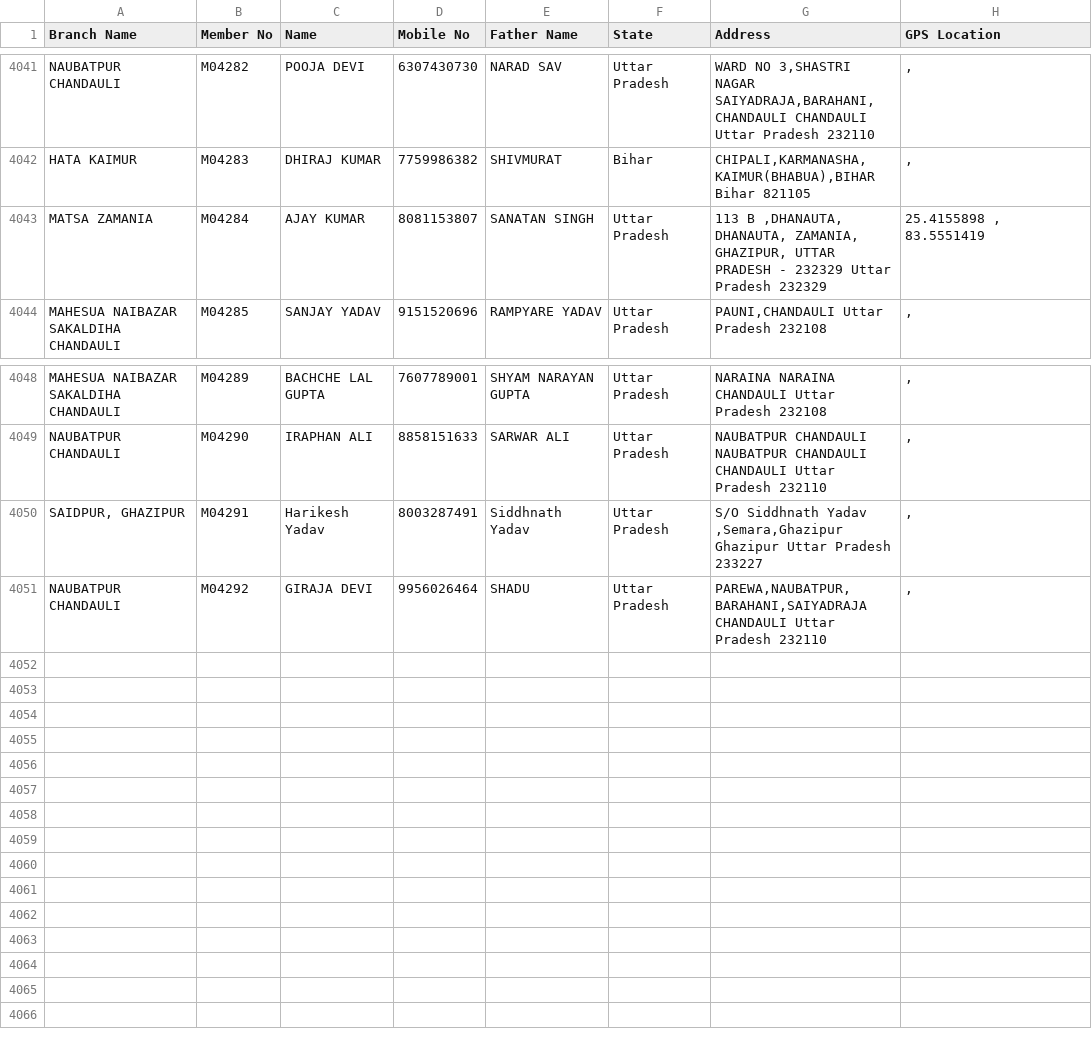
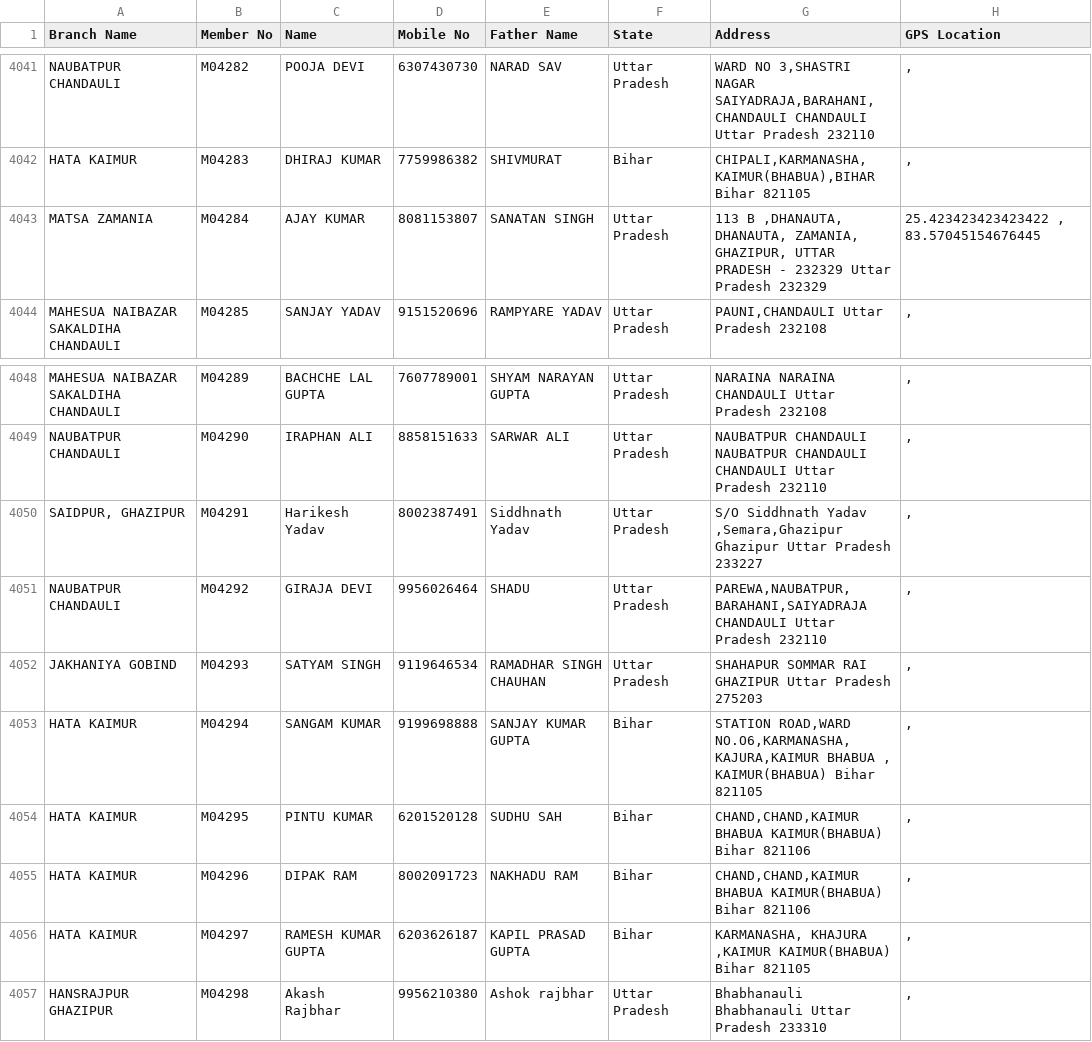
Before and after one commit to vipin8818/asansal-data, a CSV file: members.csv, drawn as a sheet; only a part is shown, gaps mark what is left out.

Commit message:
Admin upload members.csv by vipin01@staff.asansal.app

```diff
--- a/members.csv
+++ b/members.csv
@@ -4042,3 +4042,3 @@ NAUBATPUR CHANDAULI,M04282,POOJA DEVI,6307430730,NARAD SAV,Uttar Pradesh,"WARD N
 HATA  KAIMUR ,M04283,DHIRAJ KUMAR,7759986382,SHIVMURAT,Bihar,"CHIPALI,KARMANASHA,KAIMUR(BHABUA),BIHAR Bihar 821105"," , "
-MATSA ZAMANIA,M04284,AJAY KUMAR,8081153807,SANATAN  SINGH,Uttar Pradesh,"113 B ,DHANAUTA, DHANAUTA, ZAMANIA, GHAZIPUR, UTTAR PRADESH - 232329 Uttar Pradesh 232329","25.4155898 , 83.5551419"
+MATSA ZAMANIA,M04284,AJAY KUMAR,8081153807,SANATAN  SINGH,Uttar Pradesh,"113 B ,DHANAUTA, DHANAUTA, ZAMANIA, GHAZIPUR, UTTAR PRADESH - 232329 Uttar Pradesh 232329","25.423423423423422 , 83.57045154676445"
 MAHESUA NAIBAZAR SAKALDIHA CHANDAULI ,M04285,SANJAY YADAV,9151520696,RAMPYARE YADAV,Uttar Pradesh,"PAUNI,CHANDAULI Uttar Pradesh 232108"," , "
@@ -4049,3 +4049,9 @@ MAHESUA NAIBAZAR SAKALDIHA CHANDAULI ,M04289,BACHCHE LAL GUPTA,7607789001,SHYAM
 NAUBATPUR CHANDAULI,M04290,IRAPHAN ALI,8858151633,SARWAR ALI,Uttar Pradesh,NAUBATPUR CHANDAULI NAUBATPUR CHANDAULI CHANDAULI Uttar Pradesh 232110," , "
-"SAIDPUR, GHAZIPUR",M04291,Harikesh Yadav,8003287491,Siddhnath Yadav,Uttar Pradesh,"S/O Siddhnath Yadav ,Semara,Ghazipur Ghazipur Uttar Pradesh 233227"," , "
+"SAIDPUR, GHAZIPUR",M04291,Harikesh Yadav,8002387491,Siddhnath Yadav,Uttar Pradesh,"S/O Siddhnath Yadav ,Semara,Ghazipur Ghazipur Uttar Pradesh 233227"," , "
 NAUBATPUR CHANDAULI,M04292,GIRAJA DEVI,9956026464,SHADU,Uttar Pradesh,"PAREWA,NAUBATPUR, BARAHANI,SAIYADRAJA CHANDAULI Uttar Pradesh 232110"," , "
+JAKHANIYA GOBIND,M04293,SATYAM SINGH,9119646534,RAMADHAR SINGH CHAUHAN ,Uttar Pradesh,SHAHAPUR SOMMAR RAI GHAZIPUR Uttar Pradesh 275203," , "
+HATA  KAIMUR ,M04294,SANGAM KUMAR,9199698888,SANJAY KUMAR GUPTA,Bihar,"STATION ROAD,WARD NO.O6,KARMANASHA,KAJURA,KAIMUR BHABUA , KAIMUR(BHABUA) Bihar 821105"," , "
+HATA  KAIMUR ,M04295,PINTU KUMAR,6201520128,SUDHU SAH,Bihar,"CHAND,CHAND,KAIMUR BHABUA KAIMUR(BHABUA) Bihar 821106"," , "
+HATA  KAIMUR ,M04296,DIPAK RAM,8002091723,NAKHADU RAM,Bihar,"CHAND,CHAND,KAIMUR BHABUA KAIMUR(BHABUA) Bihar 821106"," , "
+HATA  KAIMUR ,M04297,RAMESH KUMAR GUPTA,6203626187,KAPIL PRASAD GUPTA,Bihar,"KARMANASHA, KHAJURA ,KAIMUR KAIMUR(BHABUA) Bihar 821105"," , "
+HANSRAJPUR GHAZIPUR,M04298,Akash Rajbhar,9956210380,Ashok rajbhar,Uttar Pradesh,Bhabhanauli Bhabhanauli Uttar Pradesh 233310," , "
```
